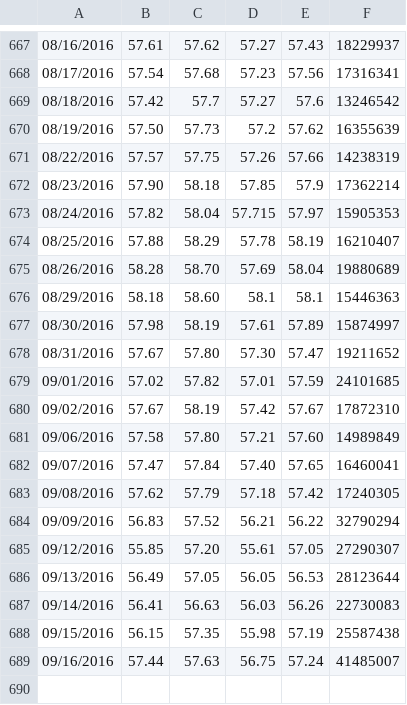
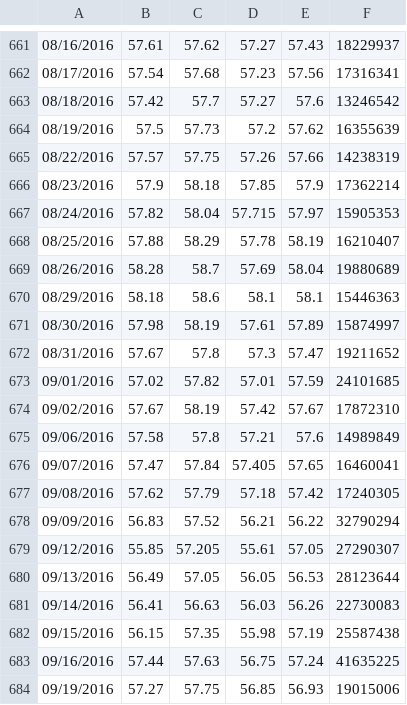
Before and after one commit to gospelslide/Thrive, a CSV file: resources/stocks_data.csv, drawn as a sheet; only a part is shown, gaps mark what is left out; the diff covers the shown part only.

```diff
--- a/resources/stocks_data.csv
+++ b/resources/stocks_data.csv
@@ -669,18 +663,18 @@
 08/18/2016,57.42,57.7,57.27,57.6,13246542
-08/19/2016,57.50,57.73,57.2,57.62,16355639
+08/19/2016,57.5,57.73,57.2,57.62,16355639
 08/22/2016,57.57,57.75,57.26,57.66,14238319
-08/23/2016,57.90,58.18,57.85,57.9,17362214
+08/23/2016,57.9,58.18,57.85,57.9,17362214
 08/24/2016,57.82,58.04,57.715,57.97,15905353
 08/25/2016,57.88,58.29,57.78,58.19,16210407
-08/26/2016,58.28,58.70,57.69,58.04,19880689
-08/29/2016,58.18,58.60,58.1,58.1,15446363
+08/26/2016,58.28,58.7,57.69,58.04,19880689
+08/29/2016,58.18,58.6,58.1,58.1,15446363
 08/30/2016,57.98,58.19,57.61,57.89,15874997
-08/31/2016,57.67,57.80,57.30,57.47,19211652
+08/31/2016,57.67,57.8,57.3,57.47,19211652
 09/01/2016,57.02,57.82,57.01,57.59,24101685
 09/02/2016,57.67,58.19,57.42,57.67,17872310
-09/06/2016,57.58,57.80,57.21,57.60,14989849
-09/07/2016,57.47,57.84,57.40,57.65,16460041
+09/06/2016,57.58,57.8,57.21,57.6,14989849
+09/07/2016,57.47,57.84,57.405,57.65,16460041
 09/08/2016,57.62,57.79,57.18,57.42,17240305
 09/09/2016,56.83,57.52,56.21,56.22,32790294
-09/12/2016,55.85,57.20,55.61,57.05,27290307
+09/12/2016,55.85,57.205,55.61,57.05,27290307
 09/13/2016,56.49,57.05,56.05,56.53,28123644
@@ -688,2 +682,3 @@
 09/15/2016,56.15,57.35,55.98,57.19,25587438
-09/16/2016,57.44,57.63,56.75,57.24,41485007
+09/16/2016,57.44,57.63,56.75,57.24,41635225
+09/19/2016,57.27,57.75,56.85,56.93,19015006
```
Also changed, not shown: 6 removed rows elsewhere in this file, 8 other files.
